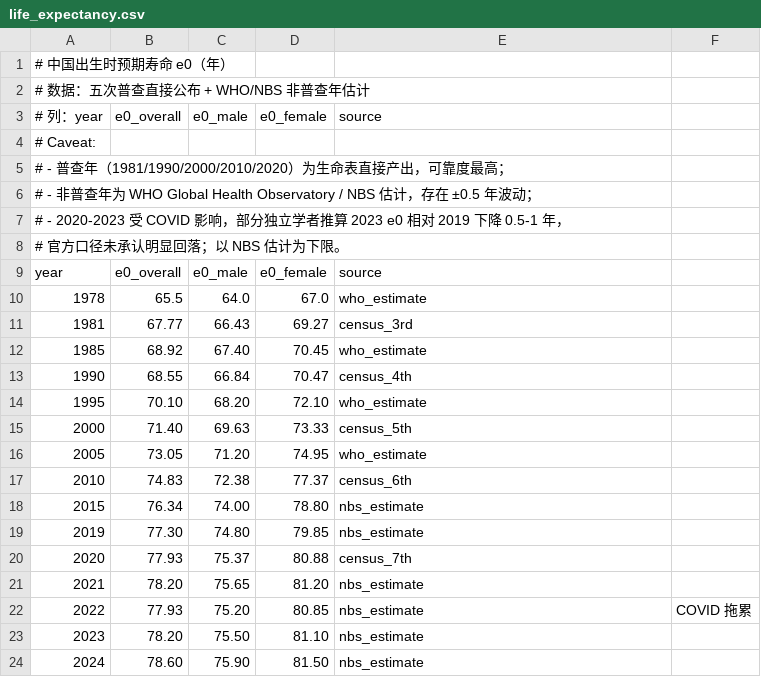
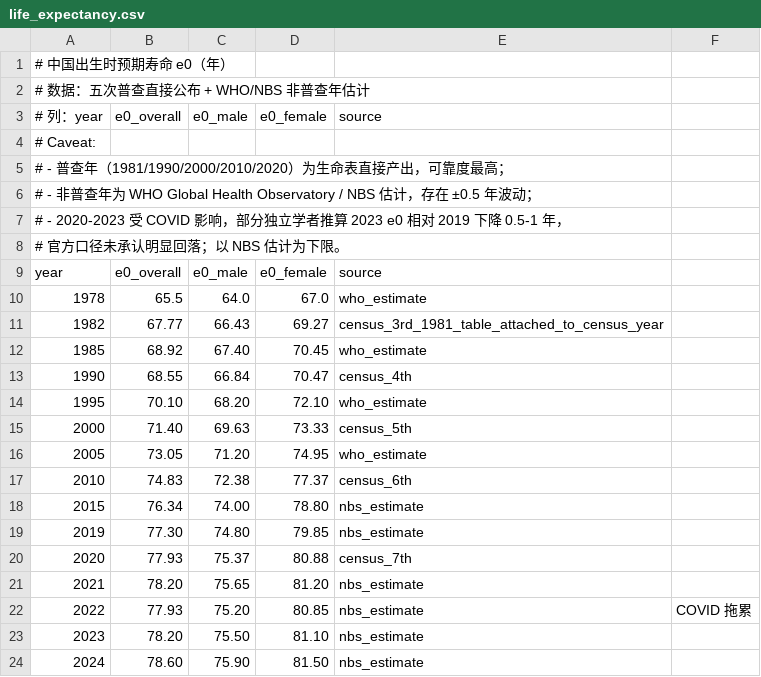
Before and after one commit to LunaticSodium/china_demographic_model, a CSV file: data/seed/life_expectancy.csv, drawn as a sheet.

```diff
--- a/data/seed/life_expectancy.csv
+++ b/data/seed/life_expectancy.csv
@@ -10,3 +10,3 @@ year,e0_overall,e0_male,e0_female,source
 1978,65.5,64.0,67.0,who_estimate
-1981,67.77,66.43,69.27,census_3rd
+1982,67.77,66.43,69.27,census_3rd_1981_table_attached_to_census_year
 1985,68.92,67.40,70.45,who_estimate
```
Also changed, not shown: 1 other file.
